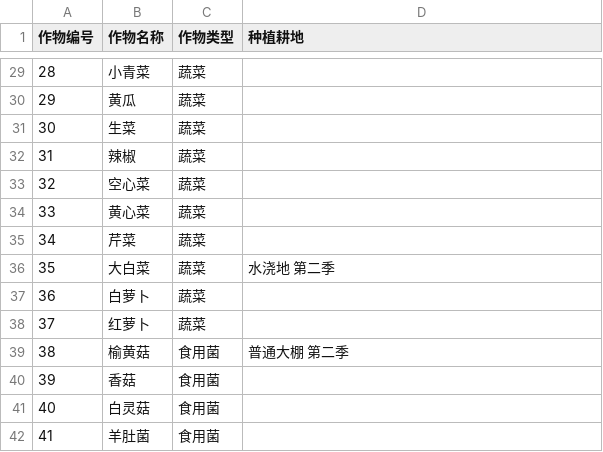
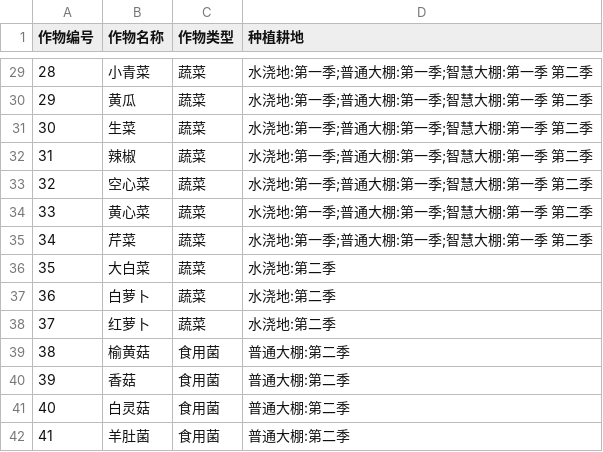
Before and after one commit to dywsy21/Maths_Modeling_2024, a CSV file: 附件/附件(csv)/附件1_乡村种植的农作物.csv, drawn as a sheet; only a part is shown, gaps mark what is left out; the diff covers the shown part only.

```diff
--- a/附件/附件(csv)/附件1_乡村种植的农作物.csv
+++ b/附件/附件(csv)/附件1_乡村种植的农作物.csv
@@ -39,14 +29,14 @@
-28,小青菜,蔬菜,,
-29,黄瓜,蔬菜,,
-30,生菜,蔬菜,,
-31,辣椒,蔬菜,,
-32,空心菜,蔬菜,,
-33,黄心菜,蔬菜,,
-34,芹菜,蔬菜,,
-35,大白菜,蔬菜,水浇地    第二季,
-36,白萝卜,蔬菜,,
-37,红萝卜,蔬菜,,
-38,榆黄菇,食用菌,普通大棚  第二季,
-39,香菇,食用菌,,
-40,白灵菇,食用菌,,
-41,羊肚菌,食用菌,,
+28,小青菜,蔬菜,水浇地:第一季;普通大棚:第一季;智慧大棚:第一季 第二季,
+29,黄瓜,蔬菜,水浇地:第一季;普通大棚:第一季;智慧大棚:第一季 第二季,
+30,生菜,蔬菜,水浇地:第一季;普通大棚:第一季;智慧大棚:第一季 第二季,
+31,辣椒,蔬菜,水浇地:第一季;普通大棚:第一季;智慧大棚:第一季 第二季,
+32,空心菜,蔬菜,水浇地:第一季;普通大棚:第一季;智慧大棚:第一季 第二季,
+33,黄心菜,蔬菜,水浇地:第一季;普通大棚:第一季;智慧大棚:第一季 第二季,
+34,芹菜,蔬菜,水浇地:第一季;普通大棚:第一季;智慧大棚:第一季 第二季,
+35,大白菜,蔬菜,水浇地:第二季,
+36,白萝卜,蔬菜,水浇地:第二季,
+37,红萝卜,蔬菜,水浇地:第二季,
+38,榆黄菇,食用菌,普通大棚:第二季,
+39,香菇,食用菌,普通大棚:第二季,
+40,白灵菇,食用菌,普通大棚:第二季,
+41,羊肚菌,食用菌,普通大棚:第二季,
```
Also changed, not shown: 26 edited cells elsewhere in this file.
